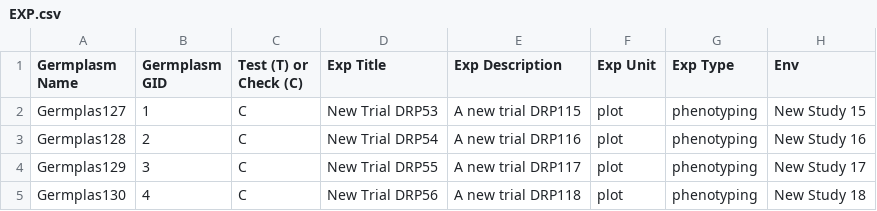
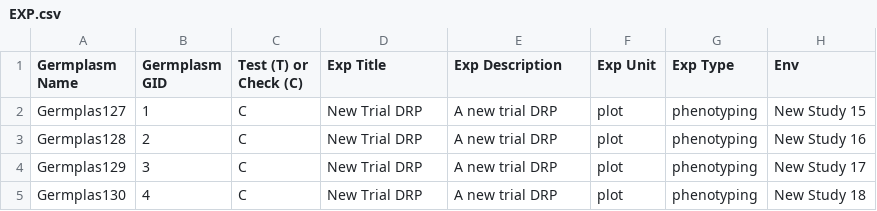
Before and after one commit to Breeding-Insight/taf, a CSV file: src/files/ExperimentsImport/EXP.csv, drawn as a sheet; only a part is shown; the diff names each change by its address in the sheet, - before the commit and + after, or states it on an @@ line.

Commit message:
use only a single experiment name on experiment import csv files

```diff
--- a/src/files/ExperimentsImport/EXP.csv
+++ b/src/files/ExperimentsImport/EXP.csv
-D2 (Exp Title): New Trial DRP53
+D2 (Exp Title): New Trial DRP
-E2 (Exp Description): A new trial DRP115
+E2 (Exp Description): A new trial DRP
-D3 (Exp Title): New Trial DRP54
+D3 (Exp Title): New Trial DRP
-E3 (Exp Description): A new trial DRP116
+E3 (Exp Description): A new trial DRP
-D4 (Exp Title): New Trial DRP55
+D4 (Exp Title): New Trial DRP
-E4 (Exp Description): A new trial DRP117
+E4 (Exp Description): A new trial DRP
-D5 (Exp Title): New Trial DRP56
+D5 (Exp Title): New Trial DRP
-E5 (Exp Description): A new trial DRP118
+E5 (Exp Description): A new trial DRP
```
Also changed, not shown: src/files/ExperimentsImport/EXPBad.csv.
